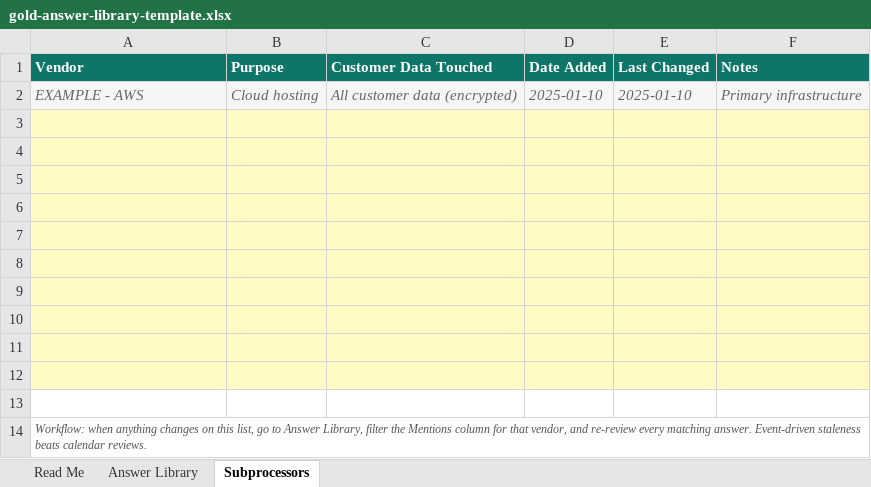
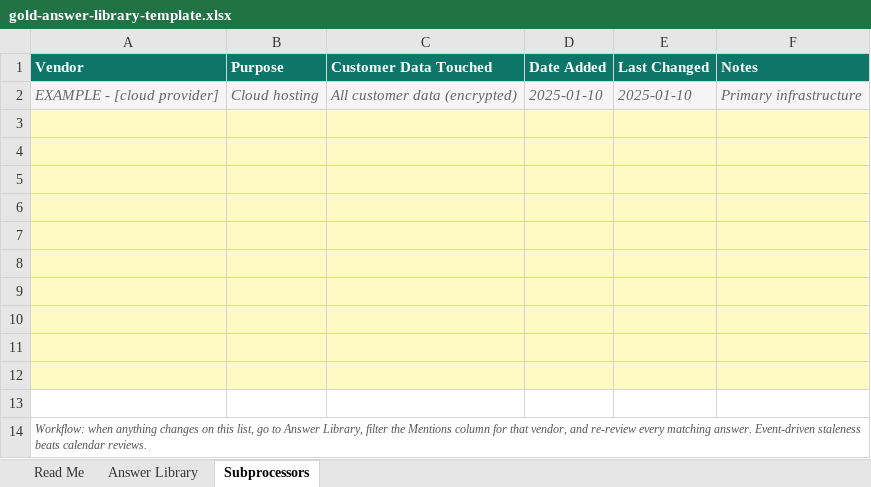
Before and after one commit to EdgeForgeIA/AnswerPilot, an Excel workbook: public/gold-answer-library-template.xlsx, sheet Subprocessors, drawn as a sheet; values as stored, in another font and other column widths than the file's, no borders; the diff names each change by its address in the sheet, - before the commit and + after, or states it on an @@ line.

```diff
--- a/public/gold-answer-library-template.xlsx (sheet Subprocessors)
+++ b/public/gold-answer-library-template.xlsx (sheet Subprocessors)
-A2 (Vendor): EXAMPLE - AWS
+A2 (Vendor): EXAMPLE - [cloud provider]
```
Also changed, not shown: sheet Answer Library.
